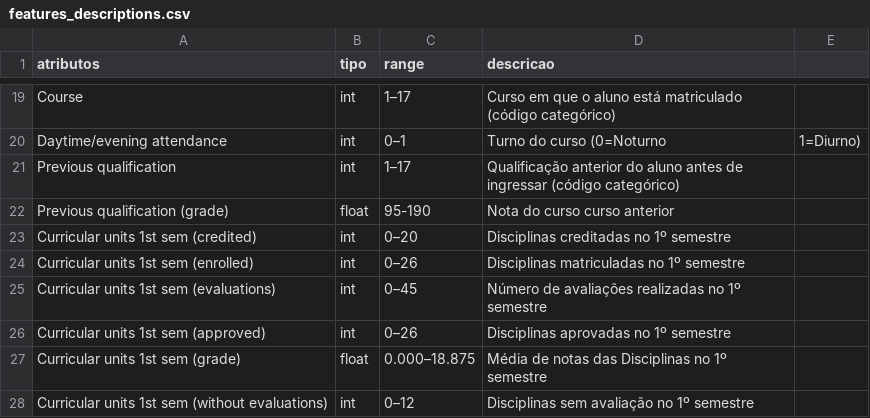
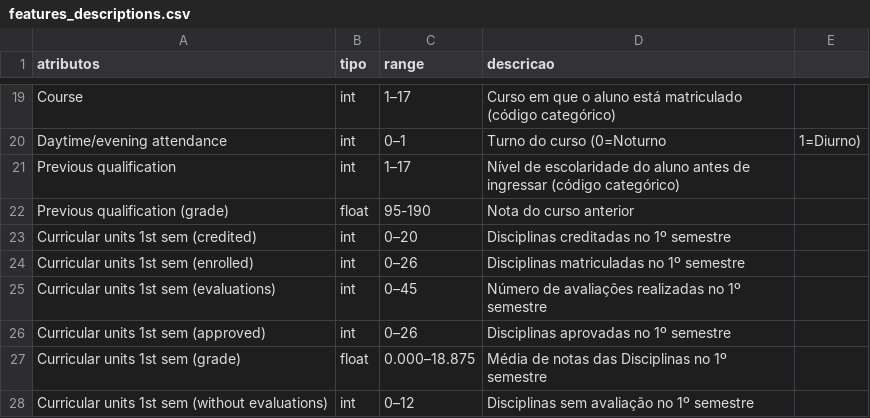
Before and after one commit to allanarpavao/machine-learning-mvp, a CSV file: api/MachineLearning/data/features_descriptions.csv, drawn as a sheet; only a part is shown, gaps mark what is left out.

Commit message:
docs: reescrita da descricao de features

```diff
--- a/api/MachineLearning/data/features_descriptions.csv
+++ b/api/MachineLearning/data/features_descriptions.csv
@@ -20,4 +20,4 @@ Course,int,1–17,Curso em que o aluno está matriculado (código categórico)
 Daytime/evening attendance,int,0–1,Turno do curso (0=Noturno, 1=Diurno)
-Previous qualification,int,1–17,Qualificação anterior do aluno antes de ingressar (código categórico)
-Previous qualification (grade),float,95-190,Nota do curso curso anterior
+Previous qualification,int,1–17,Nível de escolaridade do aluno antes de ingressar (código categórico)
+Previous qualification (grade),float,95-190,Nota do curso anterior
 Curricular units 1st sem (credited),int,0–20,Disciplinas creditadas no 1º semestre
```
Also changed, not shown: 1 other file.
